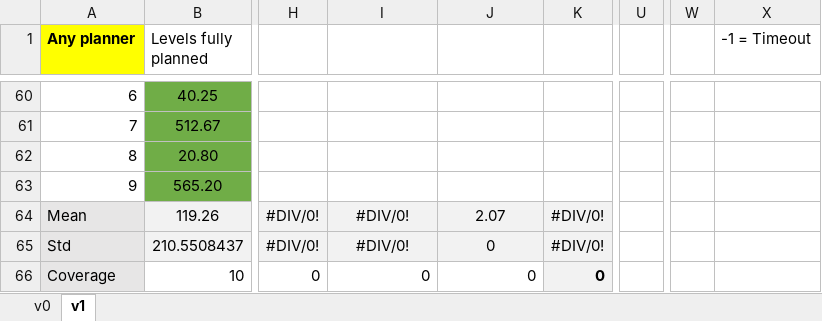
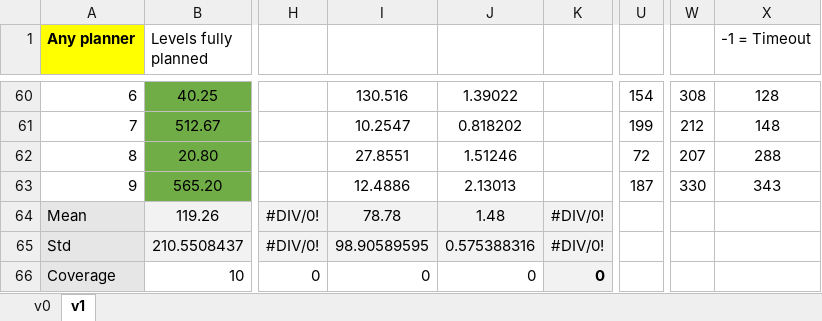
Before and after one commit to IgnacioVellido/VGDL-PDDL, an Excel workbook: results/results.xlsx, sheet v1, drawn as a sheet; only a part is shown, gaps mark what is left out; values as stored, in another font and other column widths than the file's, no borders; charts and pictures not drawn; the diff covers the shown part only; the diff names each change by its address in the sheet, - before the commit and + after, or states it on an @@ line.

```diff
--- a/results/results.xlsx (sheet v1)
+++ b/results/results.xlsx (sheet v1)
-I60: (empty)
+I60: 130.516
-J60: (empty)
+J60: 1.39022
-U60: (empty)
+U60: 154
-W60: (empty)
+W60: 308
-X60 (-1 = Timeout): (empty)
+X60 (-1 = Timeout): 128
-I61: (empty)
+I61: 10.2547
-J61: (empty)
+J61: 0.818202
-U61: (empty)
+U61: 199
-W61: (empty)
+W61: 212
-X61 (-1 = Timeout): (empty)
+X61 (-1 = Timeout): 148
-I62: (empty)
+I62: 27.8551
-J62: (empty)
+J62: 1.51246
-U62: (empty)
+U62: 72
-W62: (empty)
+W62: 207
-X62 (-1 = Timeout): (empty)
+X62 (-1 = Timeout): 288
-I63: (empty)
+I63: 12.4886
-J63: (empty)
+J63: 2.13013
-U63: (empty)
+U63: 187
-W63: (empty)
+W63: 330
-X63 (-1 = Timeout): (empty)
+X63 (-1 = Timeout): 343
-I64: #DIV/0!
+I64: 78.78
-J64: 2.07
+J64: 1.48
-I65: #DIV/0!
+I65: 98.90589595
-J65: 0
+J65: 0.575388316
```
Also changed, not shown: 29 edited cells elsewhere in this sheet, 5 other files.
